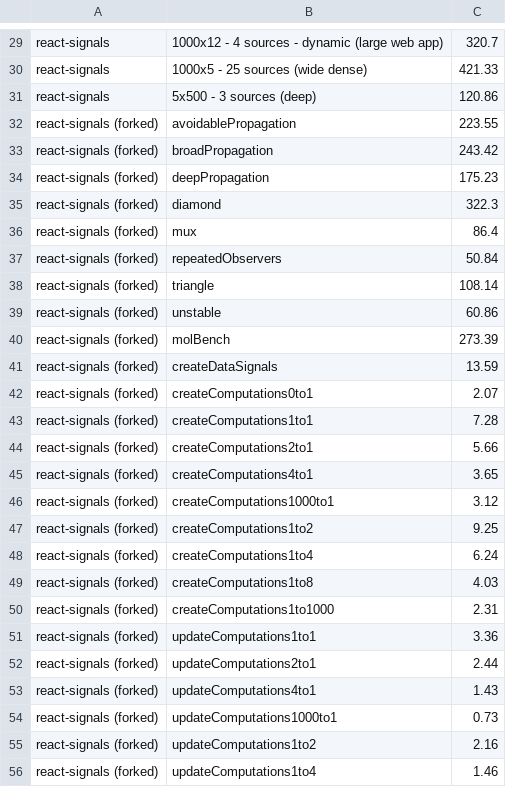
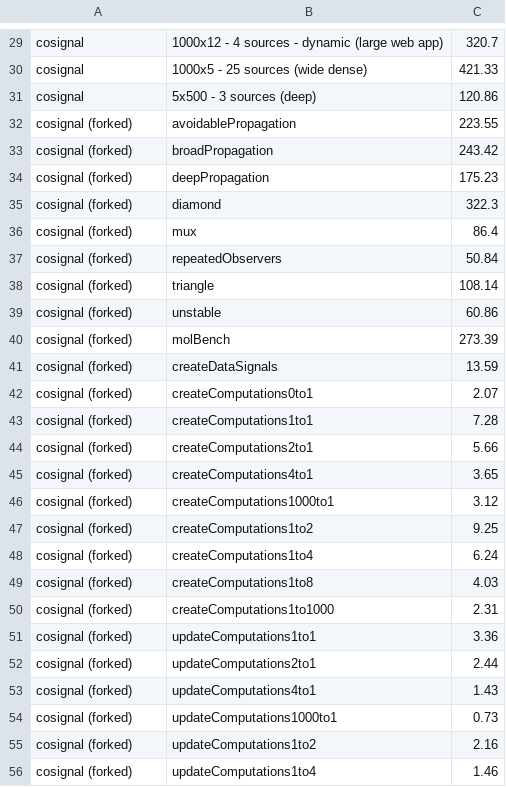
Before and after one commit to justjake/cosignal, a CSV file: notes/perf/baseline.csv, drawn as a sheet; only a part is shown, gaps mark what is left out; the diff covers the shown part only; the diff names each change by its address in the sheet, - before the commit and + after, or states it on an @@ line.

Commit message:
Rename package to cosignal
packages/react-signals -> packages/cosignal, completing the package.json
rename: workspace name, docs (README/DESIGN), module docblocks and error
messages, cosignal/tracing + cosignal/graphviz subpath references, perf
scripts, release tooling (prepare-npm-tarballs, npm-release workflow), the
benchmark adapter (submodule: framework names, file, symbols, import paths),
and the baseline.csv keys the bench diff matches against.

Unchanged on purpose: the vendor/react branch name (react-signals-patch) and
historical notes/, which document work done under the old name.

Also lands the package build setup: tsconfig.build.json (declaration +
rewriteRelativeImportExtensions -> dist) and src/env.d.ts (NODE_ENV typing
without @types/node).

```diff
--- a/notes/perf/baseline.csv
+++ b/notes/perf/baseline.csv
-A29:A31: react-signals
+A29:A31: cosignal
-A32:A56: react-signals (forked)
+A32:A56: cosignal (forked)
```
Also changed, not shown: 34 edited cells elsewhere in this file, notes/perf/latest.csv, 45 other files.
